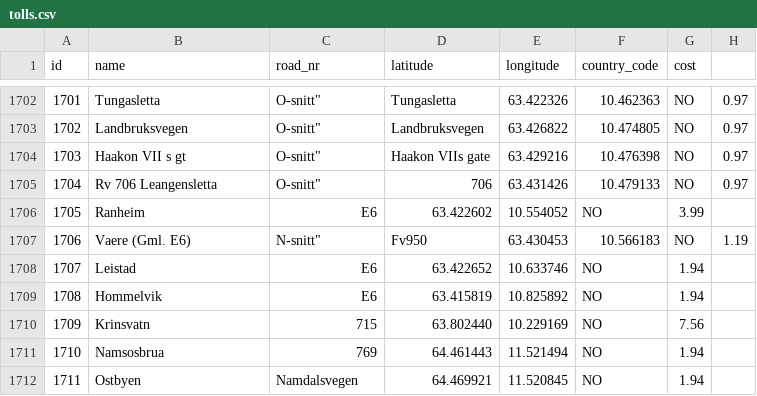
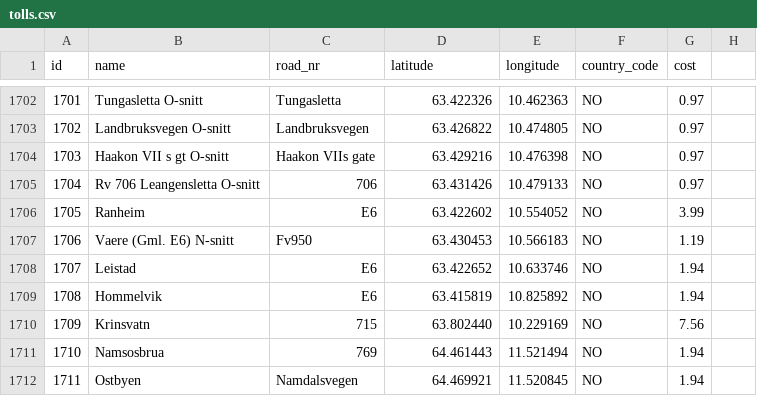
Before and after one commit to krzysiekk1/DromaderDrivingAssistant, a CSV file: app/src/main/res/raw/tolls.csv, drawn as a sheet; only a part is shown, gaps mark what is left out; the diff covers the shown part only.

```diff
--- a/app/src/main/res/raw/tolls.csv
+++ b/app/src/main/res/raw/tolls.csv
@@ -1702,7 +1702,7 @@
-"1701","Tungasletta", O-snitt","Tungasletta","63.422326","10.462363","NO","0.97"
-"1702","Landbruksvegen", O-snitt","Landbruksvegen","63.426822","10.474805","NO","0.97"
-"1703","Haakon VII s gt ", O-snitt","Haakon VIIs gate","63.429216","10.476398","NO","0.97"
-"1704","Rv 706 Leangensletta", O-snitt","706","63.431426","10.479133","NO","0.97"
+"1701","Tungasletta O-snitt","Tungasletta","63.422326","10.462363","NO","0.97"
+"1702","Landbruksvegen O-snitt","Landbruksvegen","63.426822","10.474805","NO","0.97"
+"1703","Haakon VII s gt O-snitt","Haakon VIIs gate","63.429216","10.476398","NO","0.97"
+"1704","Rv 706 Leangensletta O-snitt","706","63.431426","10.479133","NO","0.97"
 "1705","Ranheim","E6","63.422602","10.554052","NO","3.99"
-"1706","Vaere (Gml. E6)", N-snitt","Fv950","63.430453","10.566183","NO","1.19"
+"1706","Vaere (Gml. E6) N-snitt","Fv950","63.430453","10.566183","NO","1.19"
 "1707","Leistad","E6","63.422652","10.633746","NO","1.94"
```
Also changed, not shown: 114 edited cells elsewhere in this file, 4 other files.
